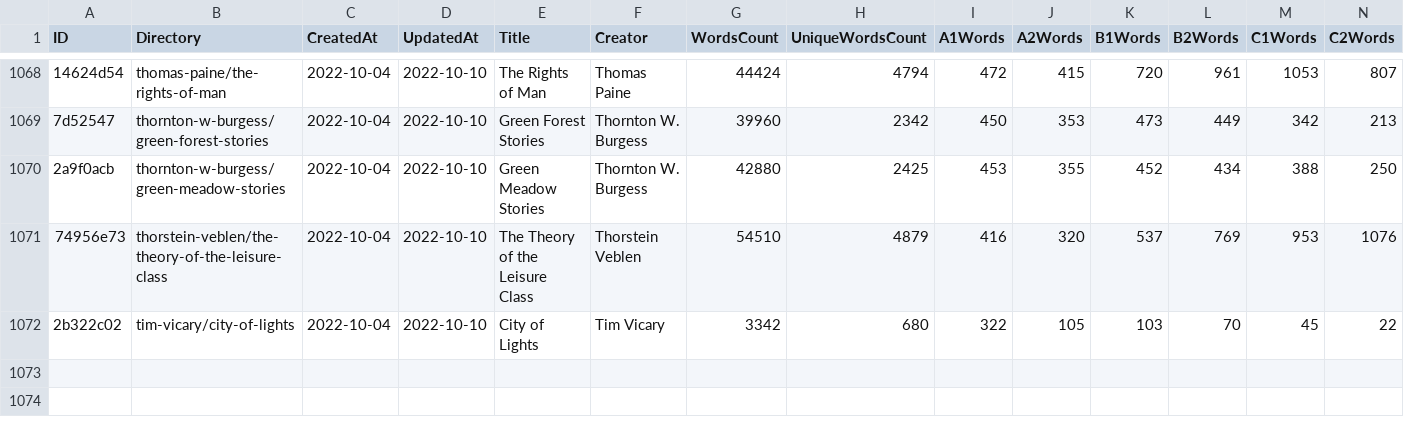
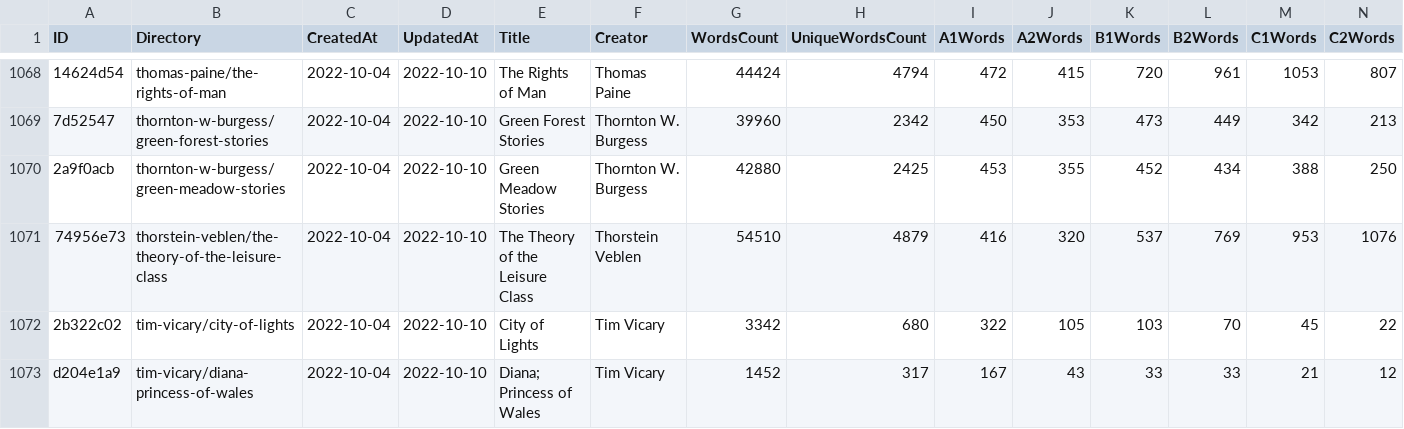
Before and after one commit to zaban-asly/library, a TSV file: index.tsv, drawn as a sheet; only a part is shown, gaps mark what is left out; rows hold the shown columns only; the diff names each change by its address in the sheet, - before the commit and + after, or states it on an @@ line.

Commit message:
Diana; Princess of Wales

```diff
--- a/index.tsv
+++ b/index.tsv
+row 1073: d204e1a9 | tim-vicary/diana-princess-of-wales | 2022-10-04 | 2022-10-10 | Diana; Princess of Wales | Tim Vicary | 1452 | 317 | 167 | 43 | 33 | 33 | 21 | 12
```
Also changed, not shown: 4 other files.
